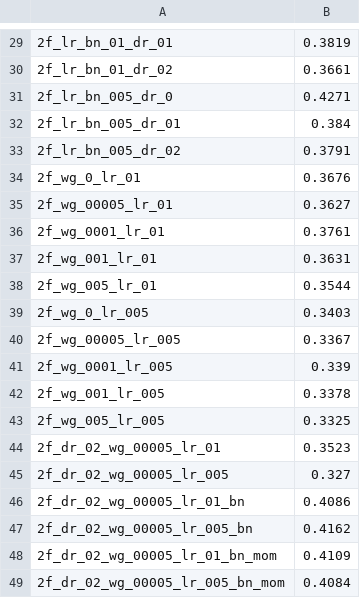
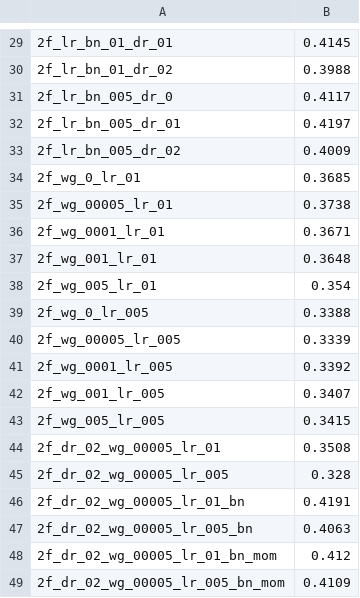
Before and after one commit to jhnliu/comp5349, a CSV file: acc_test_series_b.csv, drawn as a sheet; only a part is shown, gaps mark what is left out; the diff covers the shown part only.

```diff
--- a/acc_test_series_b.csv
+++ b/acc_test_series_b.csv
@@ -29,21 +29,21 @@
-2f_lr_bn_01_dr_01,0.3819
-2f_lr_bn_01_dr_02,0.3661
-2f_lr_bn_005_dr_0,0.4271
-2f_lr_bn_005_dr_01,0.384
-2f_lr_bn_005_dr_02,0.3791
-2f_wg_0_lr_01,0.3676
-2f_wg_00005_lr_01,0.3627
-2f_wg_0001_lr_01,0.3761
-2f_wg_001_lr_01,0.3631
-2f_wg_005_lr_01,0.3544
-2f_wg_0_lr_005,0.3403
-2f_wg_00005_lr_005,0.3367
-2f_wg_0001_lr_005,0.339
-2f_wg_001_lr_005,0.3378
-2f_wg_005_lr_005,0.3325
-2f_dr_02_wg_00005_lr_01,0.3523
-2f_dr_02_wg_00005_lr_005,0.327
-2f_dr_02_wg_00005_lr_01_bn,0.4086
-2f_dr_02_wg_00005_lr_005_bn,0.4162
-2f_dr_02_wg_00005_lr_01_bn_mom,0.4109
-2f_dr_02_wg_00005_lr_005_bn_mom,0.4084
+2f_lr_bn_01_dr_01,0.4145
+2f_lr_bn_01_dr_02,0.3988
+2f_lr_bn_005_dr_0,0.4117
+2f_lr_bn_005_dr_01,0.4197
+2f_lr_bn_005_dr_02,0.4009
+2f_wg_0_lr_01,0.3685
+2f_wg_00005_lr_01,0.3738
+2f_wg_0001_lr_01,0.3671
+2f_wg_001_lr_01,0.3648
+2f_wg_005_lr_01,0.354
+2f_wg_0_lr_005,0.3388
+2f_wg_00005_lr_005,0.3339
+2f_wg_0001_lr_005,0.3392
+2f_wg_001_lr_005,0.3407
+2f_wg_005_lr_005,0.3415
+2f_dr_02_wg_00005_lr_01,0.3508
+2f_dr_02_wg_00005_lr_005,0.328
+2f_dr_02_wg_00005_lr_01_bn,0.4191
+2f_dr_02_wg_00005_lr_005_bn,0.4063
+2f_dr_02_wg_00005_lr_01_bn_mom,0.412
+2f_dr_02_wg_00005_lr_005_bn_mom,0.4109
```
Also changed, not shown: 6 added rows, 6 removed rows and 20 edited cells elsewhere in this file, acc_train_df_b.csv, loss_test_series_b.csv, 1 other file.
